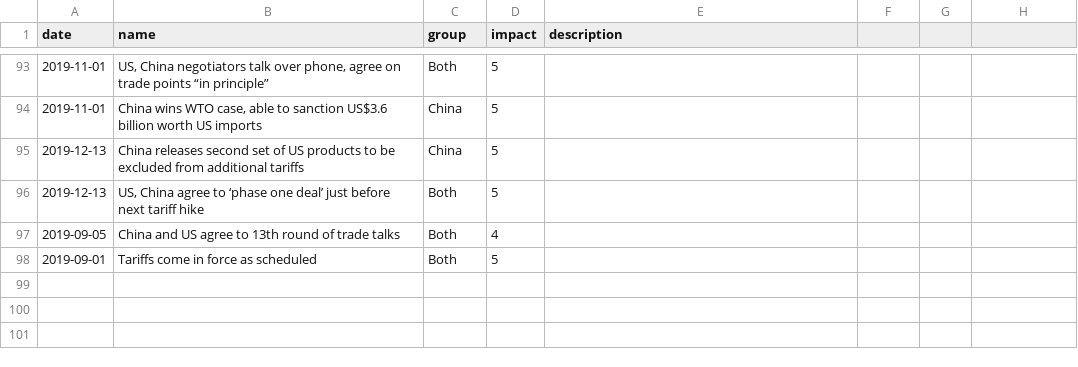
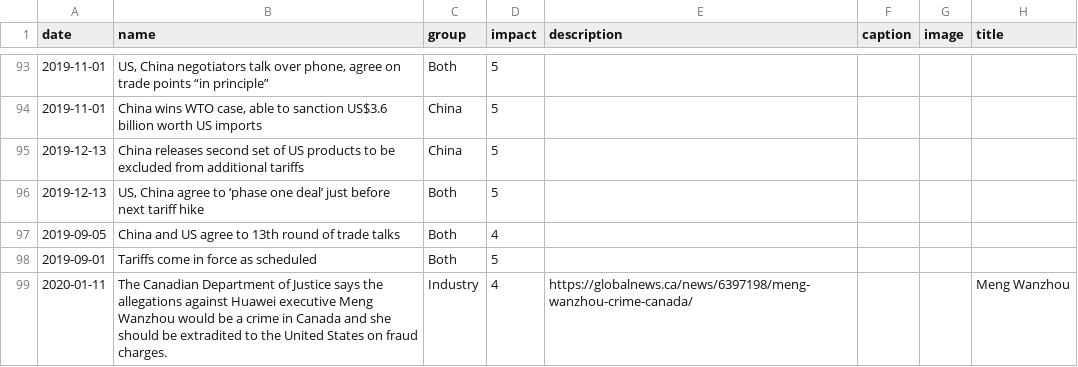
Before and after one commit to chinatimeline/data, a CSV file: US_CN_TradeWar/TradeWar_Events.csv, drawn as a sheet; only a part is shown, gaps mark what is left out; the diff names each change by its address in the sheet, - before the commit and + after, or states it on an @@ line.

```diff
--- a/US_CN_TradeWar/TradeWar_Events.csv
+++ b/US_CN_TradeWar/TradeWar_Events.csv
-F1: (empty)
+F1: caption
-G1: (empty)
+G1: image
-H1: (empty)
+H1: title
+row 99: 2020-01-11 | The Canadian Department of Justice says the allegations against Huawei executive Meng Wanzhou would be a crime in Canada and she should be extradited to the United States on fraud charges. | Industry | 4 | https://globalnews.ca/news/6397198/meng-wanzhou-crime-canada/ |  |  | Meng Wanzhou
```
Also changed, not shown: OneBeltOneRoad/OBOR_Events.csv, ideology/CCP_Religious_Persecution.csv, 1 other file.
